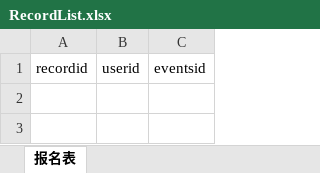
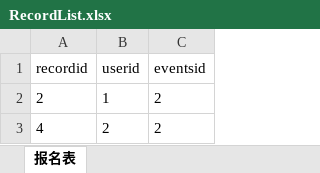
Before and after one commit to garbagemayor/sports, an Excel workbook: RegistrationRecord/templates/Temp/RecordList.xlsx, sheet 报名表, drawn as a sheet; values as stored, in another font and other column widths than the file's, no borders; the diff names each change by its address in the sheet, - before the commit and + after, or states it on an @@ line.

```diff
--- a/RegistrationRecord/templates/Temp/RecordList.xlsx (sheet 报名表)
+++ b/RegistrationRecord/templates/Temp/RecordList.xlsx (sheet 报名表)
+row 2: 2 | 1 | 2
+row 3: 4 | 2 | 2
```
Also changed, not shown: 5 other files.
